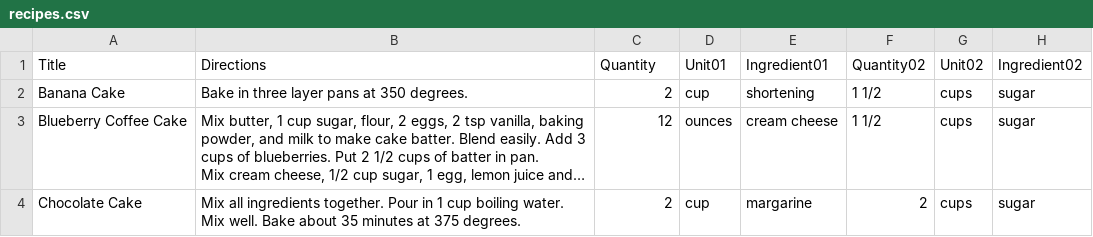
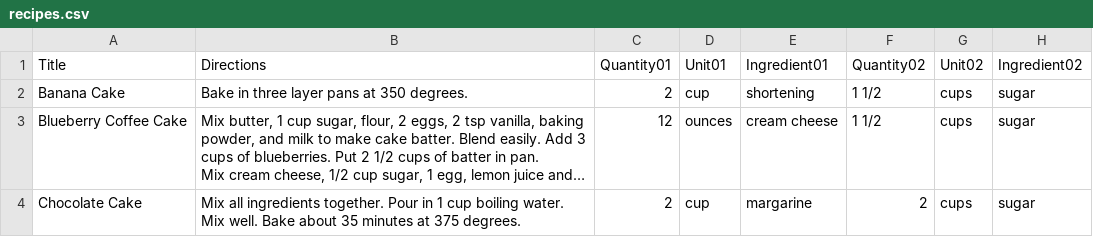
Before and after one commit to AdrianDoM/HacktheBurghSeasonalRecipes, a CSV file: recipes.csv, drawn as a sheet; only a part is shown; long unchanged cells end in …; the diff names each change by its address in the sheet, - before the commit and + after, or states it on an @@ line.

```diff
--- a/recipes.csv
+++ b/recipes.csv
-C1: Quantity
+C1: Quantity01
```
Also changed, not shown: 5 other files.
